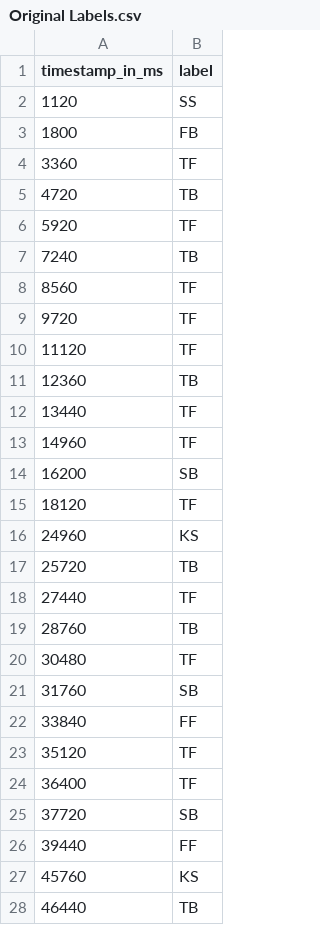
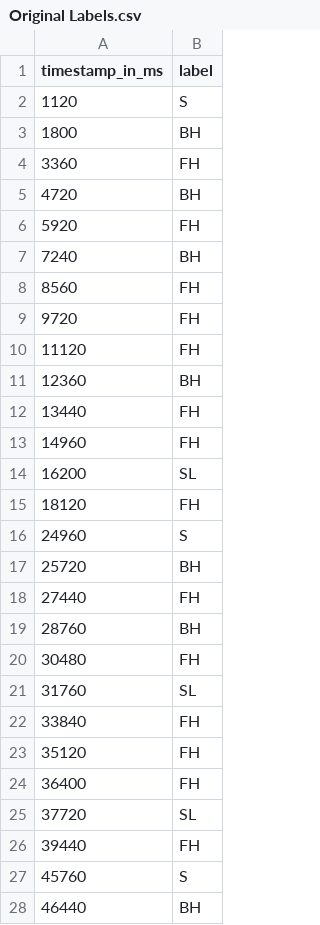
Before and after one commit to kuehnenr/TennisAudioTSC, a CSV file: Datasets/Highlights Video - Wimbledon 2008 (Federer vs. Nadal)/Original Labels.csv, drawn as a sheet; only a part is shown; the diff covers the shown part only.

Commit message:
Highlights Video Labels added

```diff
--- a/Datasets/Highlights Video - Wimbledon 2008 (Federer vs. Nadal)/Original Labels.csv
+++ b/Datasets/Highlights Video - Wimbledon 2008 (Federer vs. Nadal)/Original Labels.csv
@@ -1,28 +1,28 @@
 timestamp_in_ms,label
-1120,SS
-1800,FB
-3360,TF
-4720,TB
-5920,TF
-7240,TB
-8560,TF
-9720,TF
-11120,TF
-12360,TB
-13440,TF
-14960,TF
-16200,SB
-18120,TF
-24960,KS
-25720,TB
-27440,TF
-28760,TB
-30480,TF
-31760,SB
-33840,FF
-35120,TF
-36400,TF
-37720,SB
-39440,FF
-45760,KS
-46440,TB
+1120,S
+1800,BH
+3360,FH
+4720,BH
+5920,FH
+7240,BH
+8560,FH
+9720,FH
+11120,FH
+12360,BH
+13440,FH
+14960,FH
+16200,SL
+18120,FH
+24960,S
+25720,BH
+27440,FH
+28760,BH
+30480,FH
+31760,SL
+33840,FH
+35120,FH
+36400,FH
+37720,SL
+39440,FH
+45760,S
+46440,BH
```
Also changed, not shown: 102 edited cells elsewhere in this file, 1 other file.
